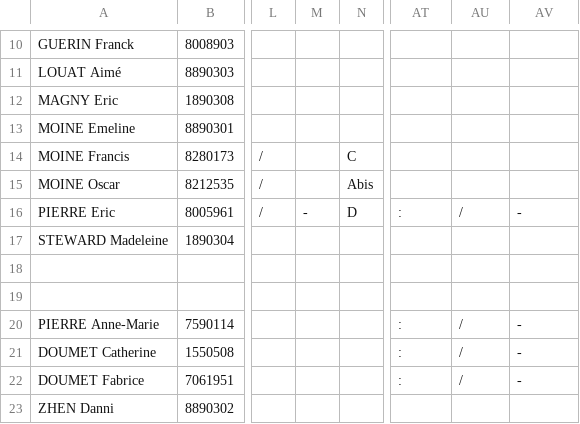
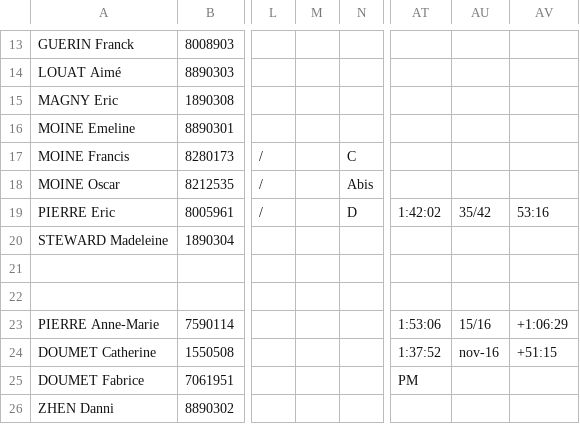
Before and after one commit to erikpier2/ycone_result_09, a CSV file: donnees.csv, drawn as a sheet; only a part is shown, gaps mark what is left out; addresses are those after the commit; the diff covers the shown part only; the diff names each change by its address in the sheet, - before the commit and + after, or states it on an @@ line.

```diff
--- a/donnees.csv
+++ b/donnees.csv
-M19: -
+M19: (empty)
-AT19: :
+AT19: 1:42:02
-AU19: /
+AU19: 35/42
-AV19: -
+AV19: 53:16
-AT23: :
+AT23: 1:53:06
-AU23: /
+AU23: 15/16
-AV23: -
+AV23: +1:06:29
-AT24: :
+AT24: 1:37:52
-AU24: /
+AU24: nov-16
-AV24: -
+AV24: +51:15
-AT25: :
+AT25: PM
-AU25: /
+AU25: (empty)
-AV25: -
+AV25: (empty)
```
Also changed, not shown: 3 added rows and 23 edited cells elsewhere in this file.
